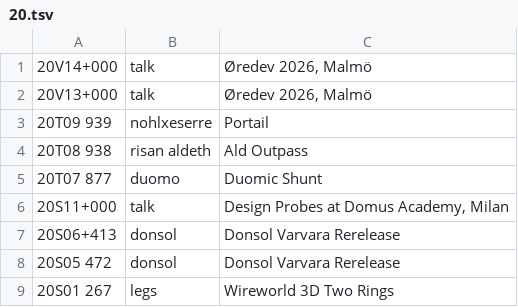
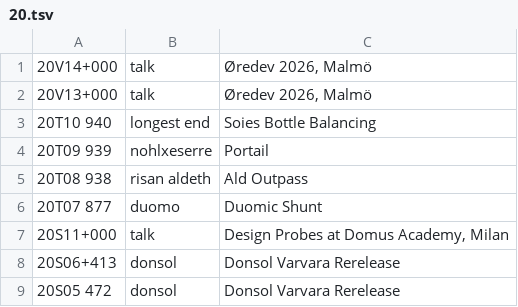
Before and after one commit to XXIIVV/oscean, a TSV file: src/diary/20.tsv, drawn as a sheet; only a part is shown; the shorter side is filled out with more unchanged rows.

```diff
--- a/src/diary/20.tsv
+++ b/src/diary/20.tsv
@@ -2,2 +2,3 @@
 20V13+000	talk	Øredev 2026, Malmö
+20T10 940	longest end	Soies Bottle Balancing
 20T09 939	nohlxeserre	Portail
```
Also changed, not shown: 9 other files.
